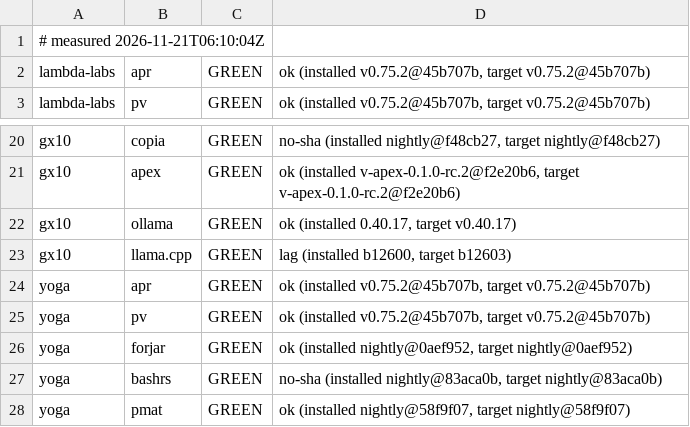
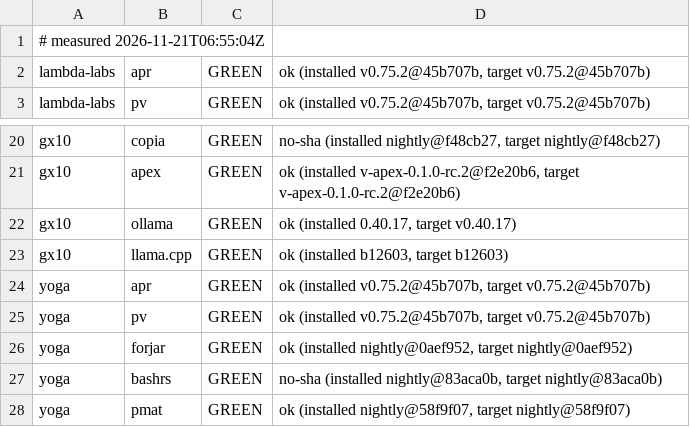
Before and after one commit to paiml/aprender, a TSV file: fleet/cells.tsv, drawn as a sheet; only a part is shown, gaps mark what is left out.

Commit message:
fleet cells 2026-11-21T06:55:04Z (fleet-drift)

```diff
--- a/fleet/cells.tsv
+++ b/fleet/cells.tsv
@@ -1,2 +1,2 @@
-# measured 2026-11-21T06:10:04Z
+# measured 2026-11-21T06:55:04Z
 lambda-labs	apr	GREEN	ok (installed v0.75.2@45b707b, target v0.75.2@45b707b)
@@ -22,3 +22,3 @@ gx10	apex	GREEN	ok (installed v-apex-0.1.0-rc.2@f2e20b6, target v-apex-0.1.0-rc.
 gx10	ollama	GREEN	ok (installed 0.40.17, target v0.40.17)
-gx10	llama.cpp	GREEN	lag (installed b12600, target b12603)
+gx10	llama.cpp	GREEN	ok (installed b12603, target b12603)
 yoga	apr	GREEN	ok (installed v0.75.2@45b707b, target v0.75.2@45b707b)
```
